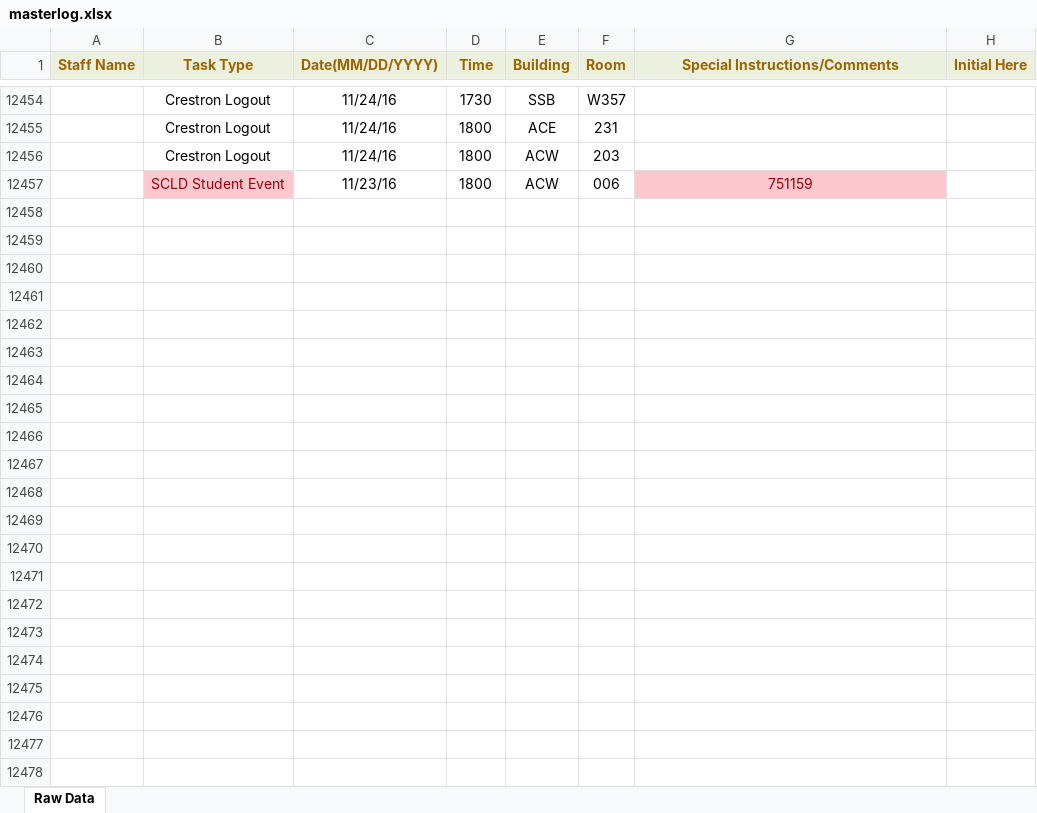
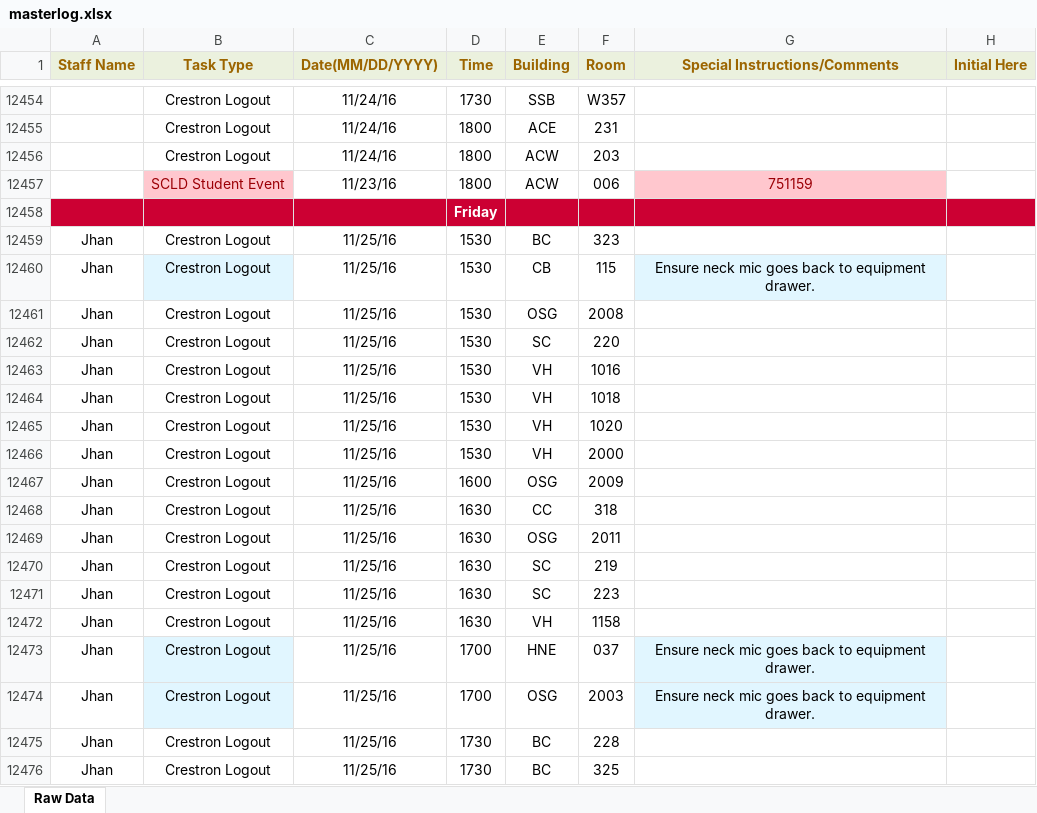
Before and after one commit to jhanperera/ClassOpsLogCreator, an Excel workbook: CLASSOPS/masterlog.xlsx, sheet Raw Data, drawn as a sheet; only a part is shown, gaps mark what is left out; values as stored, in another font and other column widths than the file's, no borders; the diff covers the shown part only; the diff names each change by its address in the sheet, - before the commit and + after, or states it on an @@ line.

```diff
--- a/CLASSOPS/masterlog.xlsx (sheet Raw Data)
+++ b/CLASSOPS/masterlog.xlsx (sheet Raw Data)
+row 12458:  |  |  | Friday
+row 12459: Jhan | Crestron Logout | 11/25/16 | 1530 | BC | 323
+row 12460: Jhan | Crestron Logout | 11/25/16 | 1530 | CB | 115 | Ensure neck mic goes back to equipment drawer.
+row 12461: Jhan | Crestron Logout | 11/25/16 | 1530 | OSG | 2008
+row 12462: Jhan | Crestron Logout | 11/25/16 | 1530 | SC | 220
+row 12463: Jhan | Crestron Logout | 11/25/16 | 1530 | VH | 1016
+row 12464: Jhan | Crestron Logout | 11/25/16 | 1530 | VH | 1018
+row 12465: Jhan | Crestron Logout | 11/25/16 | 1530 | VH | 1020
+row 12466: Jhan | Crestron Logout | 11/25/16 | 1530 | VH | 2000
+row 12467: Jhan | Crestron Logout | 11/25/16 | 1600 | OSG | 2009
+row 12468: Jhan | Crestron Logout | 11/25/16 | 1630 | CC | 318
+row 12469: Jhan | Crestron Logout | 11/25/16 | 1630 | OSG | 2011
+row 12470: Jhan | Crestron Logout | 11/25/16 | 1630 | SC | 219
+row 12471: Jhan | Crestron Logout | 11/25/16 | 1630 | SC | 223
+row 12472: Jhan | Crestron Logout | 11/25/16 | 1630 | VH | 1158
+row 12473: Jhan | Crestron Logout | 11/25/16 | 1700 | HNE | 037 | Ensure neck mic goes back to equipment drawer.
+row 12474: Jhan | Crestron Logout | 11/25/16 | 1700 | OSG | 2003 | Ensure neck mic goes back to equipment drawer.
+row 12475: Jhan | Crestron Logout | 11/25/16 | 1730 | BC | 228
+row 12476: Jhan | Crestron Logout | 11/25/16 | 1730 | BC | 325
```
Also changed, not shown: 155 added rows elsewhere in this sheet, CLASSOPS/Derek/Derek's Log.xlsx, CLASSOPS/Jeannine/Jeannine's log.xlsx, 8 other files.
